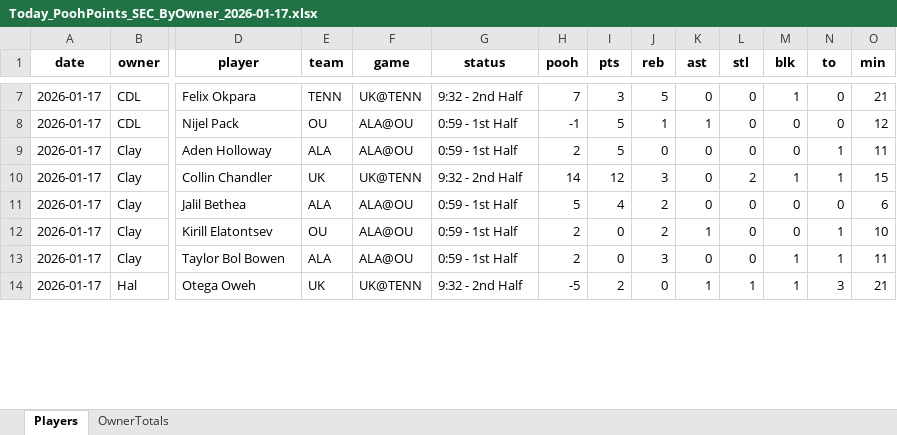
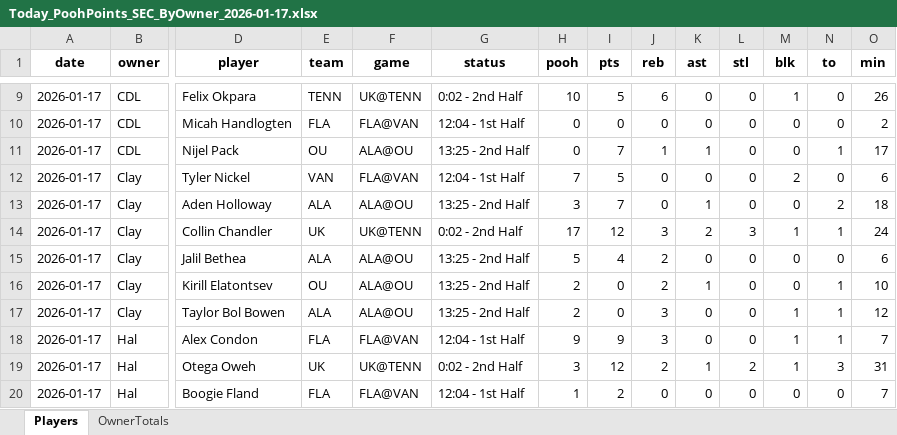
Before and after one commit to hal9000moncrief-dotcom/pooh-points, an Excel workbook: docs/Today_PoohPoints_SEC_ByOwner_2026-01-17.xlsx, sheet Players, drawn as a sheet; only a part is shown, gaps mark what is left out; values as stored, in another font and other column widths than the file's, no borders; addresses are those after the commit; rows hold the shown columns only; the diff covers the shown part only; the diff names each change by its address in the sheet, - before the commit and + after, or states it on an @@ line.

Commit message:
Update Pooh Points site

```diff
--- a/docs/Today_PoohPoints_SEC_ByOwner_2026-01-17.xlsx (sheet Players)
+++ b/docs/Today_PoohPoints_SEC_ByOwner_2026-01-17.xlsx (sheet Players)
-G9 (status): 9:32 - 2nd Half
+G9 (status): 0:02 - 2nd Half
-H9 (pooh): 7
+H9 (pooh): 10
-I9 (pts): 3
+I9 (pts): 5
-J9 (reb): 5
+J9 (reb): 6
-O9 (min): 21
+O9 (min): 26
+row 10: 2026-01-17 | CDL | Micah Handlogten | FLA | FLA@VAN | 12:04 - 1st Half | 0 | 0 | 0 | 0 | 0 | 0 | 0 | 2
-G11 (status): 0:59 - 1st Half
+G11 (status): 13:25 - 2nd Half
-H11 (pooh): -1
+H11 (pooh): 0
-I11 (pts): 5
+I11 (pts): 7
-N11 (to): 0
+N11 (to): 1
-O11 (min): 12
+O11 (min): 17
+row 12: 2026-01-17 | Clay | Tyler Nickel | VAN | FLA@VAN | 12:04 - 1st Half | 7 | 5 | 0 | 0 | 0 | 2 | 0 | 6
-G13 (status): 0:59 - 1st Half
+G13 (status): 13:25 - 2nd Half
-H13 (pooh): 2
+H13 (pooh): 3
-I13 (pts): 5
+I13 (pts): 7
-K13 (ast): 0
+K13 (ast): 1
-N13 (to): 1
+N13 (to): 2
-O13 (min): 11
+O13 (min): 18
-G14 (status): 9:32 - 2nd Half
+G14 (status): 0:02 - 2nd Half
-H14 (pooh): 14
+H14 (pooh): 17
-K14 (ast): 0
+K14 (ast): 2
-L14 (stl): 2
+L14 (stl): 3
-O14 (min): 15
+O14 (min): 24
-G15:G17 (status): 0:59 - 1st Half
+G15:G17 (status): 13:25 - 2nd Half
-O17 (min): 11
+O17 (min): 12
+row 18: 2026-01-17 | Hal | Alex Condon | FLA | FLA@VAN | 12:04 - 1st Half | 9 | 9 | 3 | 0 | 0 | 1 | 1 | 7
-G19 (status): 9:32 - 2nd Half
+G19 (status): 0:02 - 2nd Half
-H19 (pooh): -5
+H19 (pooh): 3
-I19 (pts): 2
+I19 (pts): 12
-J19 (reb): 0
+J19 (reb): 2
-L19 (stl): 1
+L19 (stl): 2
-O19 (min): 21
+O19 (min): 31
+row 20: 2026-01-17 | Hal | Boogie Fland | FLA | FLA@VAN | 12:04 - 1st Half | 1 | 2 | 0 | 0 | 0 | 0 | 0 | 7
```
Also changed, not shown: 14 added rows, 3 removed rows and 105 edited cells elsewhere in this sheet, sheet OwnerTotals, 2 other files.
